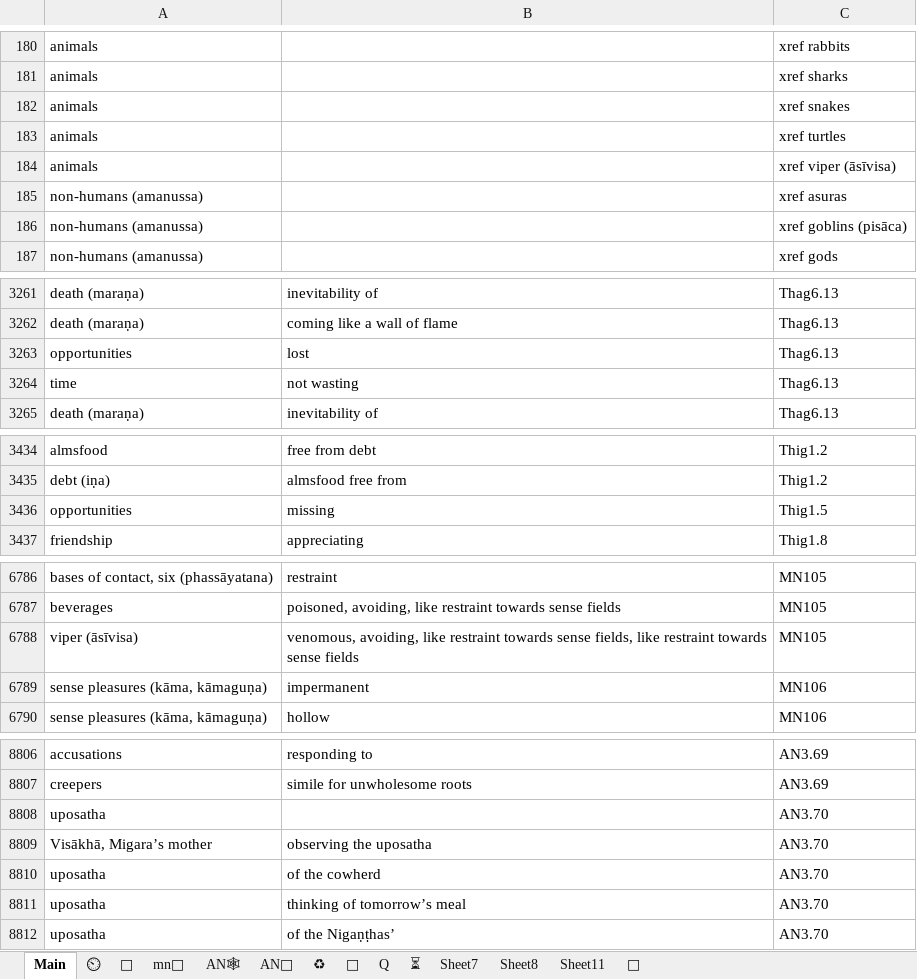
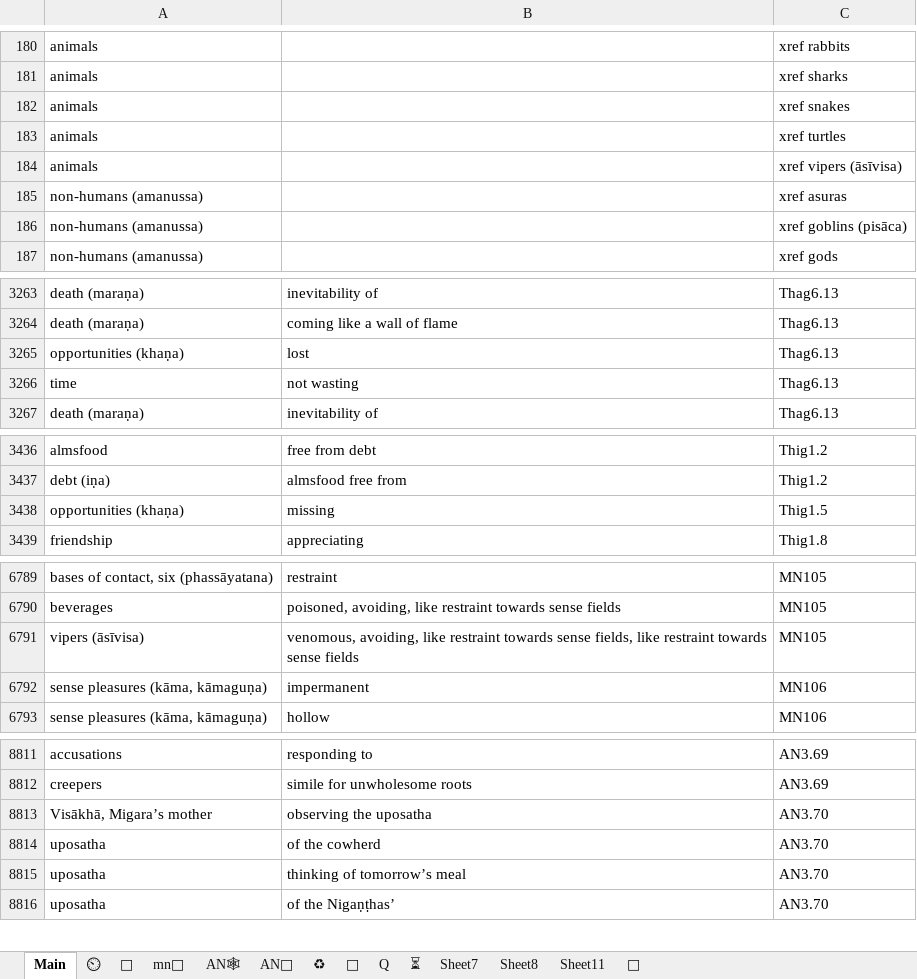
Before and after one commit to thesunshade/sutta-index, an Excel workbook: src/data/general-index.xlsx, sheet Main, drawn as a sheet; only a part is shown, gaps mark what is left out; values as stored, in another font and other column widths than the file's, no borders; conditional formats not drawn; removed rows and columns are numbered as before the commit, all else as after; the diff covers the shown part only; the diff names each change by its address in the sheet, - before the commit and + after, or states it on an @@ line.

```diff
--- a/src/data/general-index.xlsx (sheet Main)
+++ b/src/data/general-index.xlsx (sheet Main)
-C184: xref viper (āsīvisa)
+C184: xref vipers (āsīvisa)
-A3265: opportunities
+A3265: opportunities (khaṇa)
-A3438: opportunities
+A3438: opportunities (khaṇa)
-A6791: viper (āsīvisa)
+A6791: vipers (āsīvisa)
-row 8808: uposatha |  | AN3.70
```
Also changed, not shown: 242 added rows and 18 edited cells elsewhere in this sheet, sheet ⏲, sheet 🤔, 11 other files.
